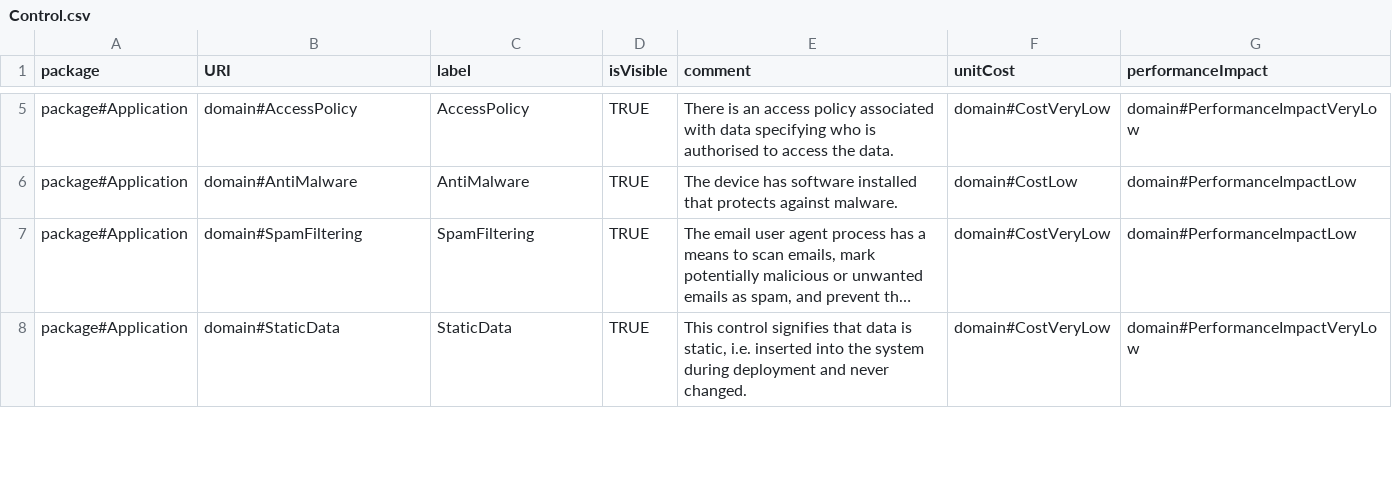
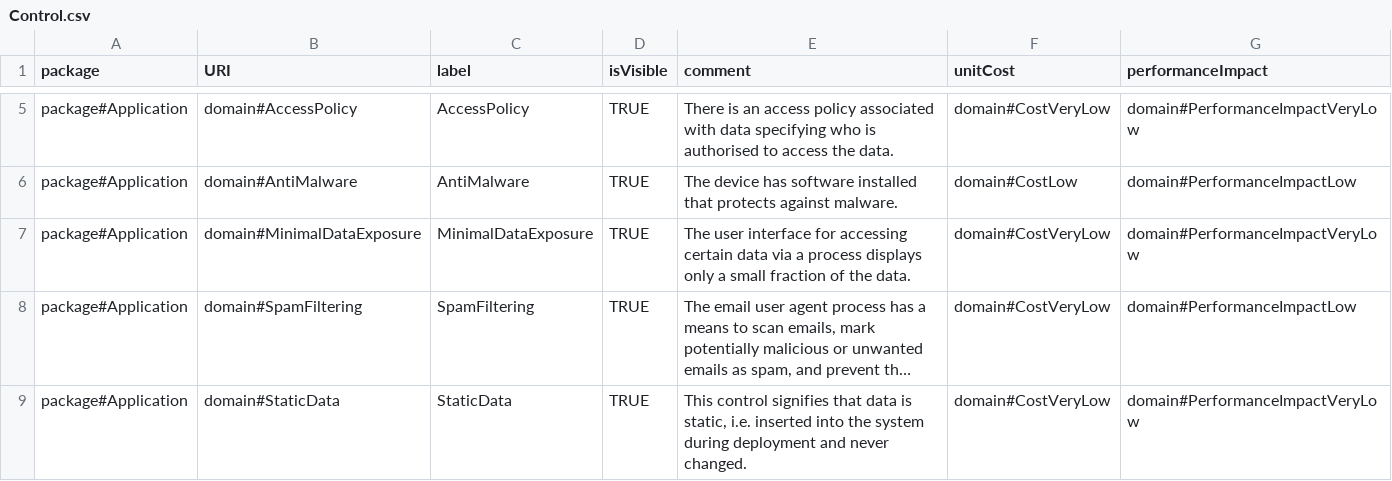
Before and after one commit to Spyderisk/domain-network, a CSV file: csv/Control.csv, drawn as a sheet; only a part is shown, gaps mark what is left out; long unchanged cells end in …; the diff names each change by its address in the sheet, - before the commit and + after, or states it on an @@ line.

Commit message:
Issue #202: adds a control strategy to signal that the risk to data from shoulder surfing while it is being accessed interactively is negligible, due to the limited amount of data exposed at one time via the user interface.

```diff
--- a/csv/Control.csv
+++ b/csv/Control.csv
+row 7: package#Application | domain#MinimalDataExposure | MinimalDataExposure | TRUE | The user interface for accessing certain data via a process displays only a small fraction of the data. | domain#CostVeryLow | domain#PerformanceImpactVeryLow
```
Also changed, not shown: csv/CASetting.csv, csv/ControlStrategy.csv, 6 other files.
